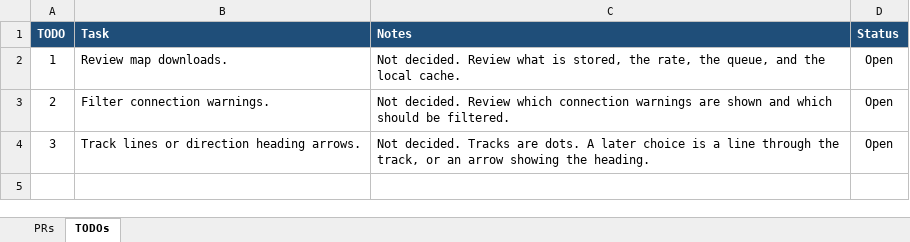
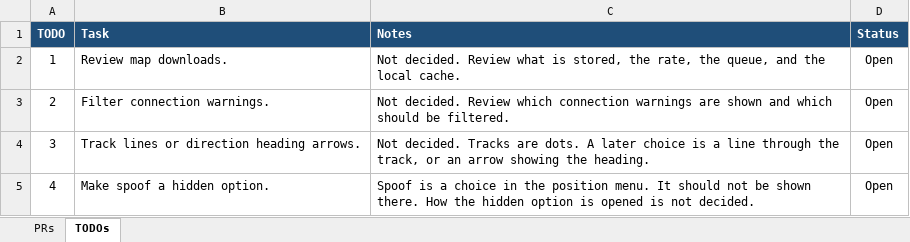
Before and after one commit to jonopelgt/NextcloudPhoneTrack, an Excel workbook: PRS.xlsx, sheet TODOs, drawn as a sheet; values as stored, in another font and other column widths than the file's, no borders; the diff names each change by its address in the sheet, - before the commit and + after, or states it on an @@ line.

Commit message:
Add TODO 4: hide the spoof option
Not a PR. Not implemented.

```diff
--- a/PRS.xlsx (sheet TODOs)
+++ b/PRS.xlsx (sheet TODOs)
+row 5: 4 | Make spoof a hidden option. | Spoof is a choice in the position menu. It should not be shown there. How the hidden option is opened is not decided. | Open
```
